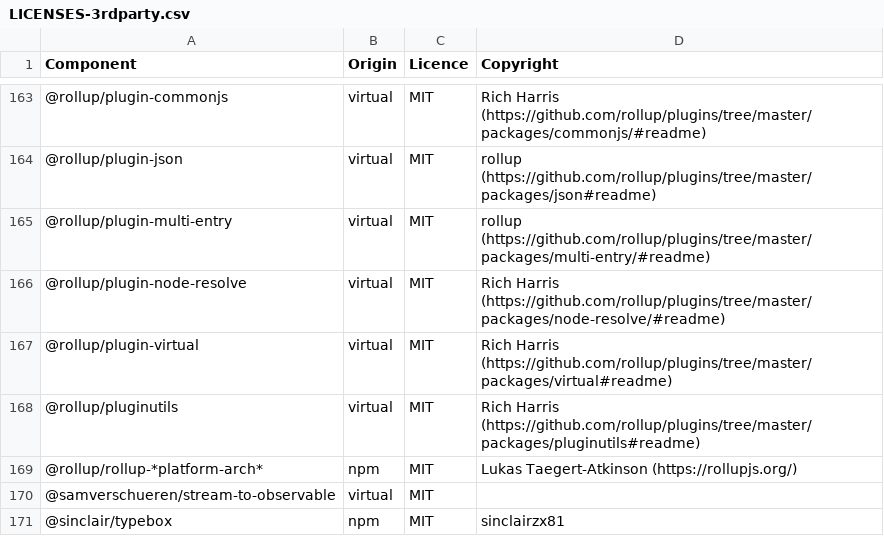
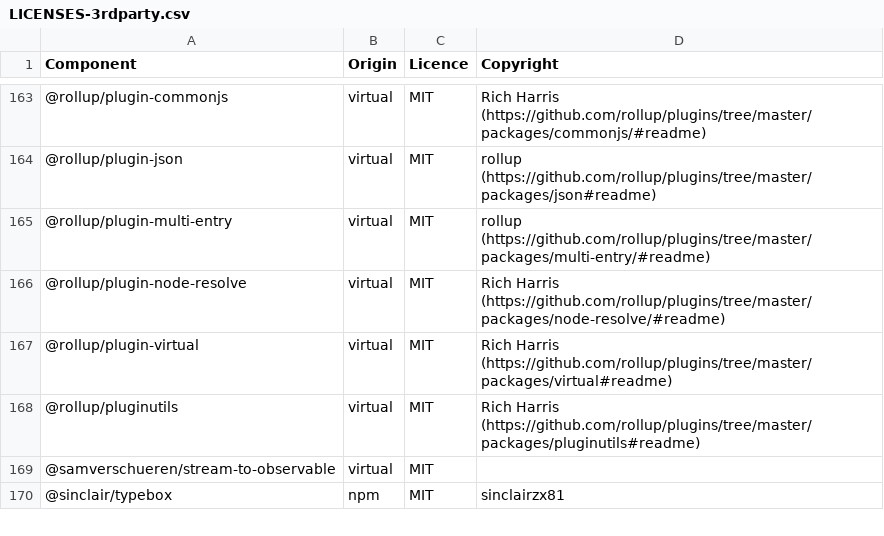
Before and after one commit to DataDog/build-plugins, a CSV file: LICENSES-3rdparty.csv, drawn as a sheet; only a part is shown, gaps mark what is left out; the diff names each change by its address in the sheet, - before the commit and + after, or states it on an @@ line.

```diff
--- a/LICENSES-3rdparty.csv
+++ b/LICENSES-3rdparty.csv
-row 169: @rollup/rollup-*platform-arch* | npm | MIT | Lukas Taegert-Atkinson (https://rollupjs.org/)
```
Also changed, not shown: 1 other file.
